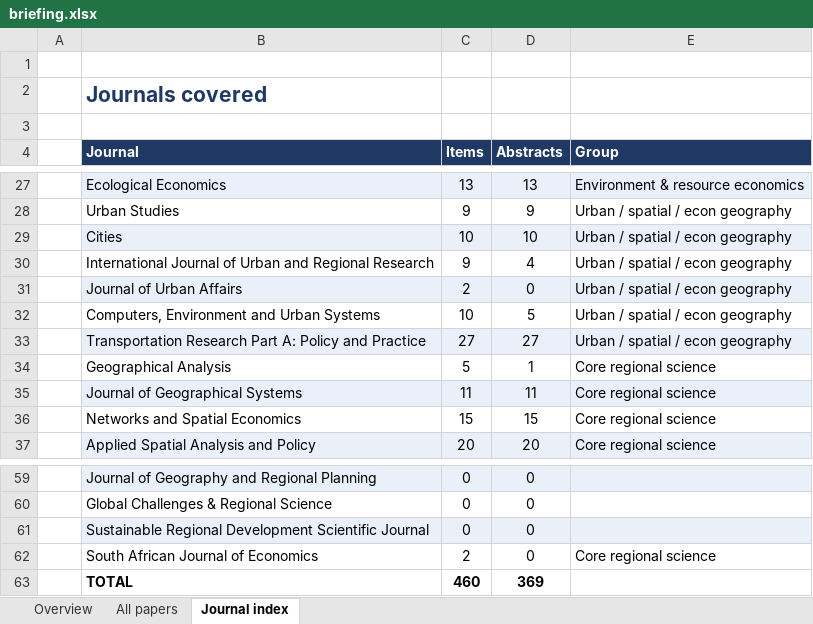
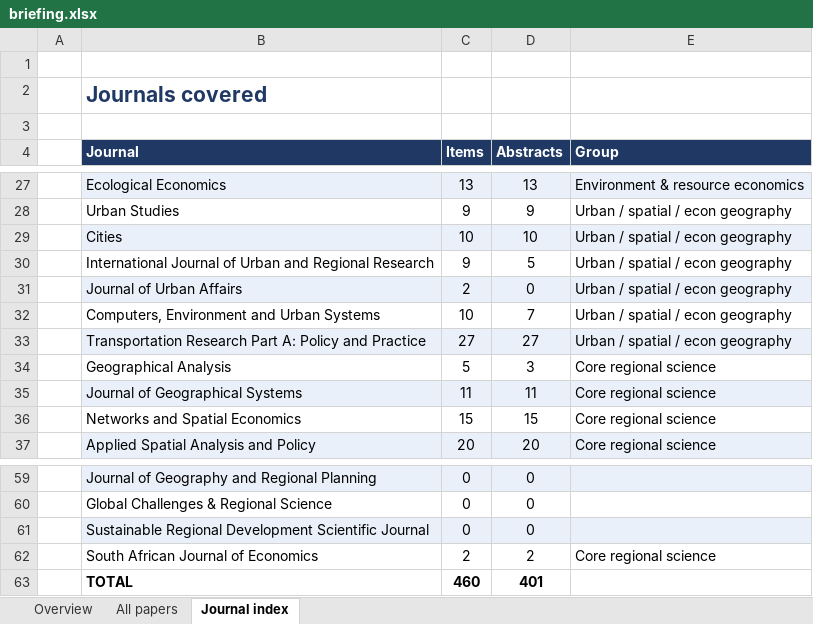
Before and after one commit to yangcheng258/Regional_Science_Briefing, an Excel workbook: briefing.xlsx, sheet Journal index, drawn as a sheet; only a part is shown, gaps mark what is left out; values as stored, in another font and other column widths than the file's, no borders; the diff covers the shown part only; the diff names each change by its address in the sheet, - before the commit and + after, or states it on an @@ line.

```diff
--- a/briefing.xlsx (sheet Journal index)
+++ b/briefing.xlsx (sheet Journal index)
-D30 (Abstracts): 4
+D30 (Abstracts): 5
-D32 (Abstracts): 5
+D32 (Abstracts): 7
-D34 (Abstracts): 1
+D34 (Abstracts): 3
-D62 (Abstracts): 0
+D62 (Abstracts): 2
-D63 (Abstracts): 369
+D63 (Abstracts): 401
```
Also changed, not shown: 11 edited cells elsewhere in this sheet, sheet All papers, sheet Overview, 3 other files.
